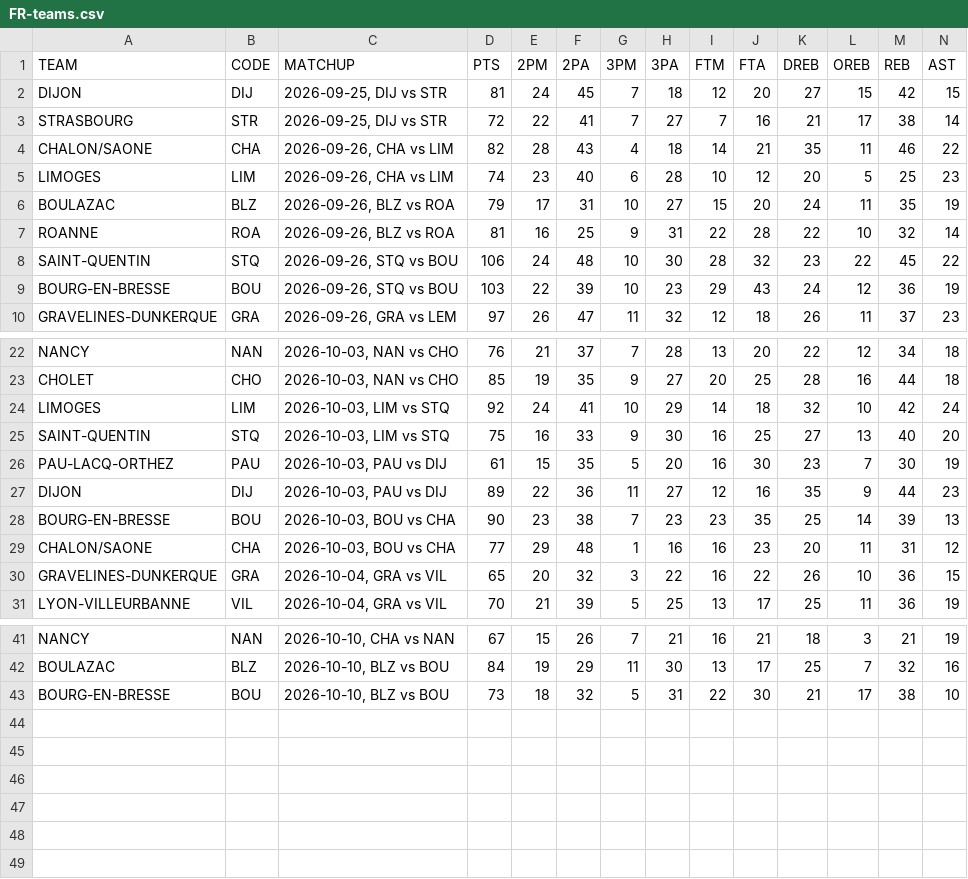
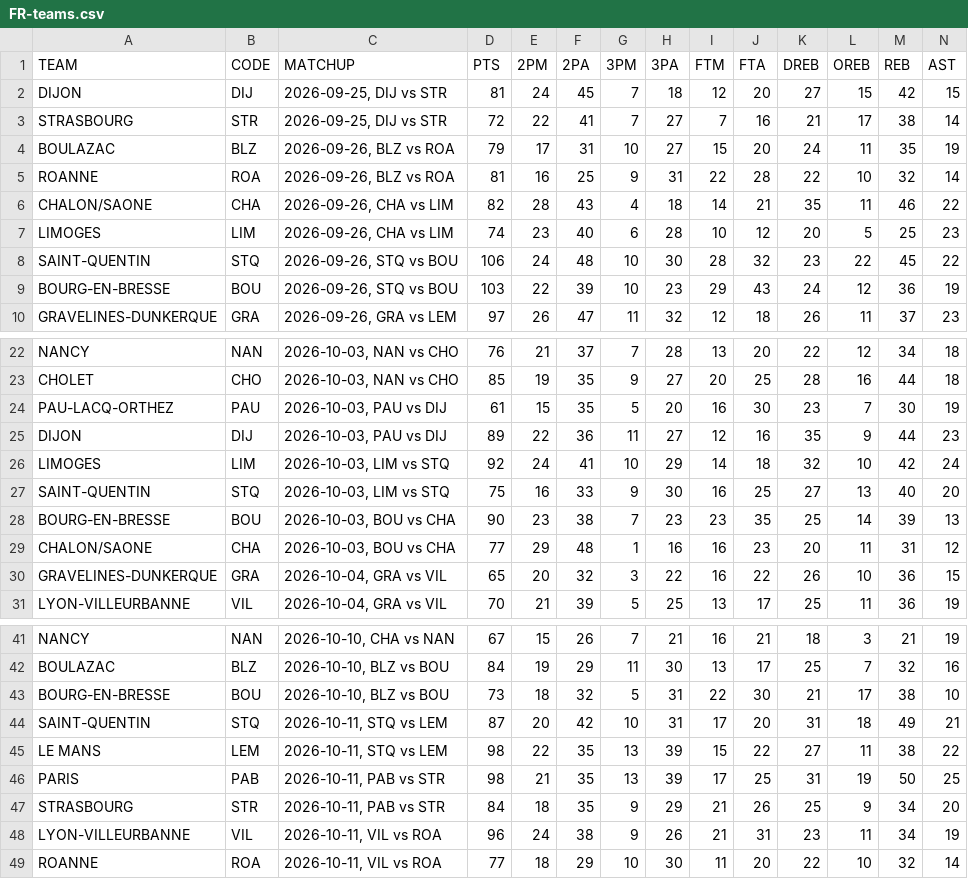
Before and after one commit to filippospol/R-bball-projects, a CSV file: bball-stats/data/FR-teams.csv, drawn as a sheet; only a part is shown, gaps mark what is left out; rows hold the shown columns only; the diff names each change by its address in the sheet, - before the commit and + after, or states it on an @@ line.

```diff
--- a/bball-stats/data/FR-teams.csv
+++ b/bball-stats/data/FR-teams.csv
@@ row 6 moved to row 4: BOULAZAC @@
@@ row 7 moved to row 5: ROANNE @@
@@ row 26 moved to row 24: PAU-LACQ-ORTHEZ @@
@@ row 27 moved to row 25: DIJON @@
+row 44: SAINT-QUENTIN | STQ | 2026-10-11, STQ vs LEM | 87 | 20 | 42 | 10 | 31 | 17 | 20 | 31 | 18 | 49 | 21
+row 45: LE MANS | LEM | 2026-10-11, STQ vs LEM | 98 | 22 | 35 | 13 | 39 | 15 | 22 | 27 | 11 | 38 | 22
+row 46: PARIS | PAB | 2026-10-11, PAB vs STR | 98 | 21 | 35 | 13 | 39 | 17 | 25 | 31 | 19 | 50 | 25
+row 47: STRASBOURG | STR | 2026-10-11, PAB vs STR | 84 | 18 | 35 | 9 | 29 | 21 | 26 | 25 | 9 | 34 | 20
+row 48: LYON-VILLEURBANNE | VIL | 2026-10-11, VIL vs ROA | 96 | 24 | 38 | 9 | 26 | 21 | 31 | 23 | 11 | 34 | 19
+row 49: ROANNE | ROA | 2026-10-11, VIL vs ROA | 77 | 18 | 29 | 10 | 30 | 11 | 20 | 22 | 10 | 32 | 14
```
Also changed, not shown: bball-stats/data/ES-teams.csv, bball-stats/data/GR-players.csv, 8 other files.
